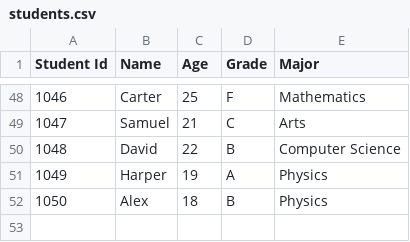
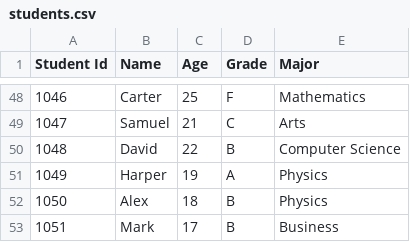
Before and after one commit to aas-5/Student-Management-System, a CSV file: students.csv, drawn as a sheet; only a part is shown, gaps mark what is left out; the diff names each change by its address in the sheet, - before the commit and + after, or states it on an @@ line.

```diff
--- a/students.csv
+++ b/students.csv
+row 53: 1051 | Mark | 17 | B | Business
```
Also changed, not shown: 1 other file.
